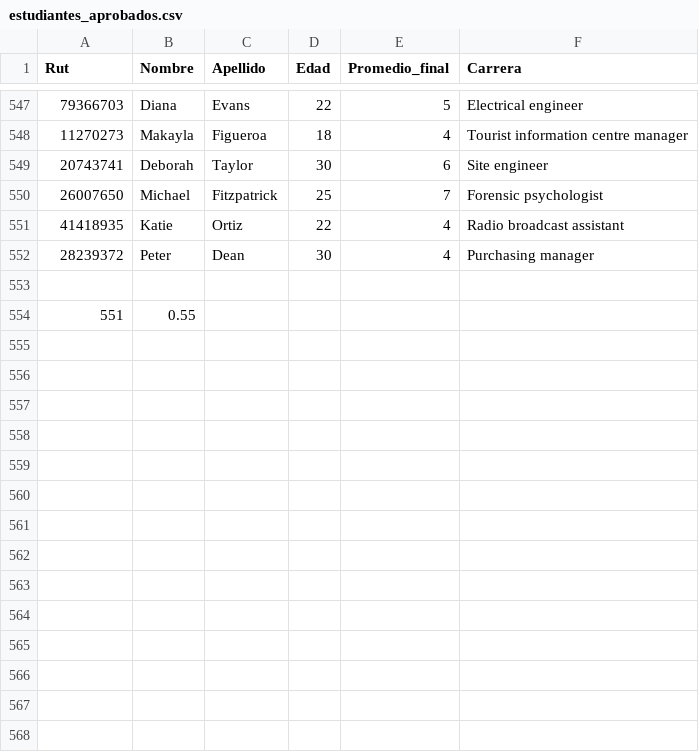
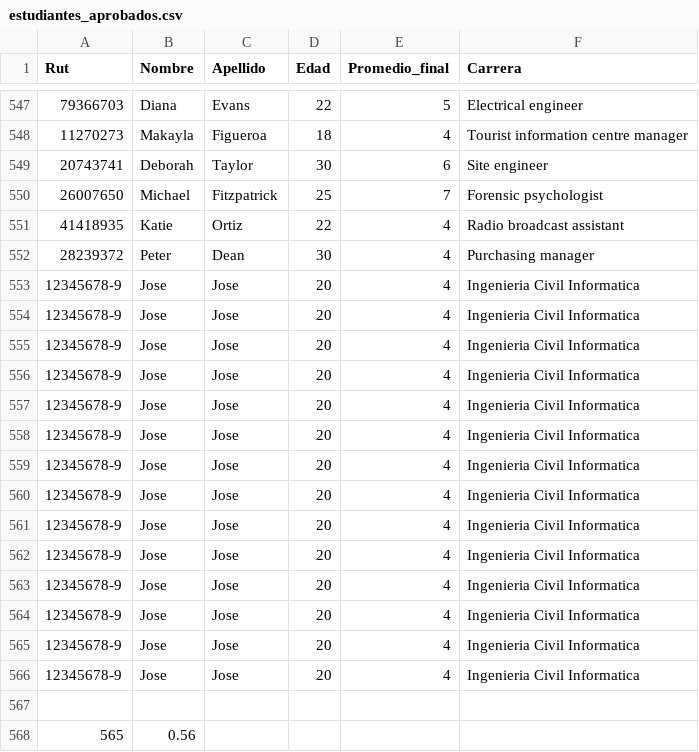
Before and after one commit to CAUN94/tics100202302, a CSV file: Clase9/estudiantes_aprobados.csv, drawn as a sheet; only a part is shown, gaps mark what is left out.

```diff
--- a/Clase9/estudiantes_aprobados.csv
+++ b/Clase9/estudiantes_aprobados.csv
@@ -552,3 +552,17 @@ Rut,Nombre,Apellido,Edad,Promedio_final,Carrera
 28239372,Peter,Dean,30,4,Purchasing manager
+12345678-9,Jose,Jose,20,4,Ingenieria Civil Informatica
+12345678-9,Jose,Jose,20,4,Ingenieria Civil Informatica
+12345678-9,Jose,Jose,20,4,Ingenieria Civil Informatica
+12345678-9,Jose,Jose,20,4,Ingenieria Civil Informatica
+12345678-9,Jose,Jose,20,4,Ingenieria Civil Informatica
+12345678-9,Jose,Jose,20,4,Ingenieria Civil Informatica
+12345678-9,Jose,Jose,20,4,Ingenieria Civil Informatica
+12345678-9,Jose,Jose,20,4,Ingenieria Civil Informatica
+12345678-9,Jose,Jose,20,4,Ingenieria Civil Informatica
+12345678-9,Jose,Jose,20,4,Ingenieria Civil Informatica
+12345678-9,Jose,Jose,20,4,Ingenieria Civil Informatica
+12345678-9,Jose,Jose,20,4,Ingenieria Civil Informatica
+12345678-9,Jose,Jose,20,4,Ingenieria Civil Informatica
+12345678-9,Jose,Jose,20,4,Ingenieria Civil Informatica
 
-551,0.55
+565,0.56
```
Also changed, not shown: Clase9/estudiantes.csv, 19 other files.
